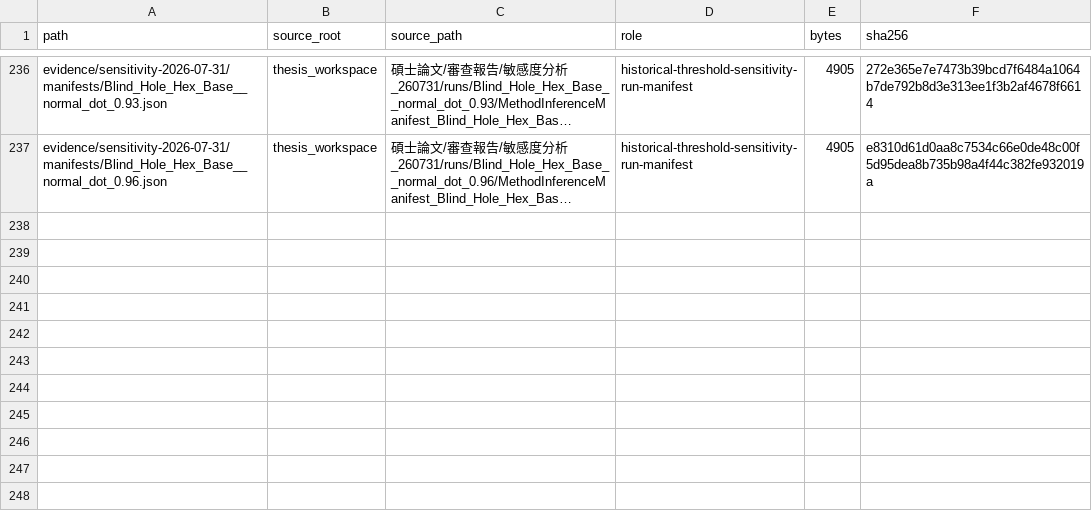
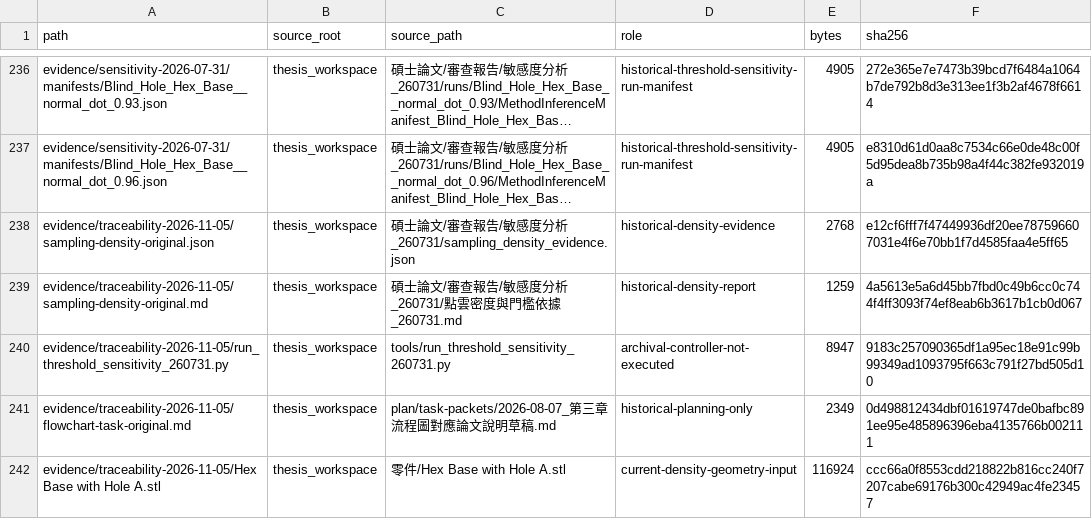
Before and after one commit to YunXi503/point-cloud-csg-reconstruction, a CSV file: provenance/file-manifest.csv, drawn as a sheet; only a part is shown, gaps mark what is left out; long unchanged cells end in …; the diff names each change by its address in the sheet, - before the commit and + after, or states it on an @@ line.

Commit message:
docs: trace method gaps and review historical sensitivity evidence

```diff
--- a/provenance/file-manifest.csv
+++ b/provenance/file-manifest.csv
+row 238: evidence/traceability-2026-11-05/sampling-density-original.json | thesis_workspace | 碩士論文/審查報告/敏感度分析_260731/sampling_density_evidence.json | historical-density-evidence | 2768 | e12cf6fff7f47449936df20ee787596607031e4f6e70bb1f7d4585faa4e5ff65
+row 239: evidence/traceability-2026-11-05/sampling-density-original.md | thesis_workspace | 碩士論文/審查報告/敏感度分析_260731/點雲密度與門檻依據_260731.md | historical-density-report | 1259 | 4a5613e5a6d45bb7fbd0c49b6cc0c744f4ff3093f74ef8eab6b3617b1cb0d067
+row 240: evidence/traceability-2026-11-05/run_threshold_sensitivity_260731.py | thesis_workspace | tools/run_threshold_sensitivity_260731.py | archival-controller-not-executed | 8947 | 9183c257090365df1a95ec18e91c99b99349ad1093795f663c791f27bd505d10
+row 241: evidence/traceability-2026-11-05/flowchart-task-original.md | thesis_workspace | plan/task-packets/2026-08-07_第三章流程圖對應論文說明草稿.md | historical-planning-only | 2349 | 0d498812434dbf01619747de0bafbc891ee95e485896396eba4135766b002111
+row 242: evidence/traceability-2026-11-05/Hex Base with Hole A.stl | thesis_workspace | 零件/Hex Base with Hole A.stl | current-density-geometry-input | 116924 | ccc66a0f8553cdd218822b816cc240f7207cabe69176b300c42949ac4fe23457
```
Also changed, not shown: 29 other files.
